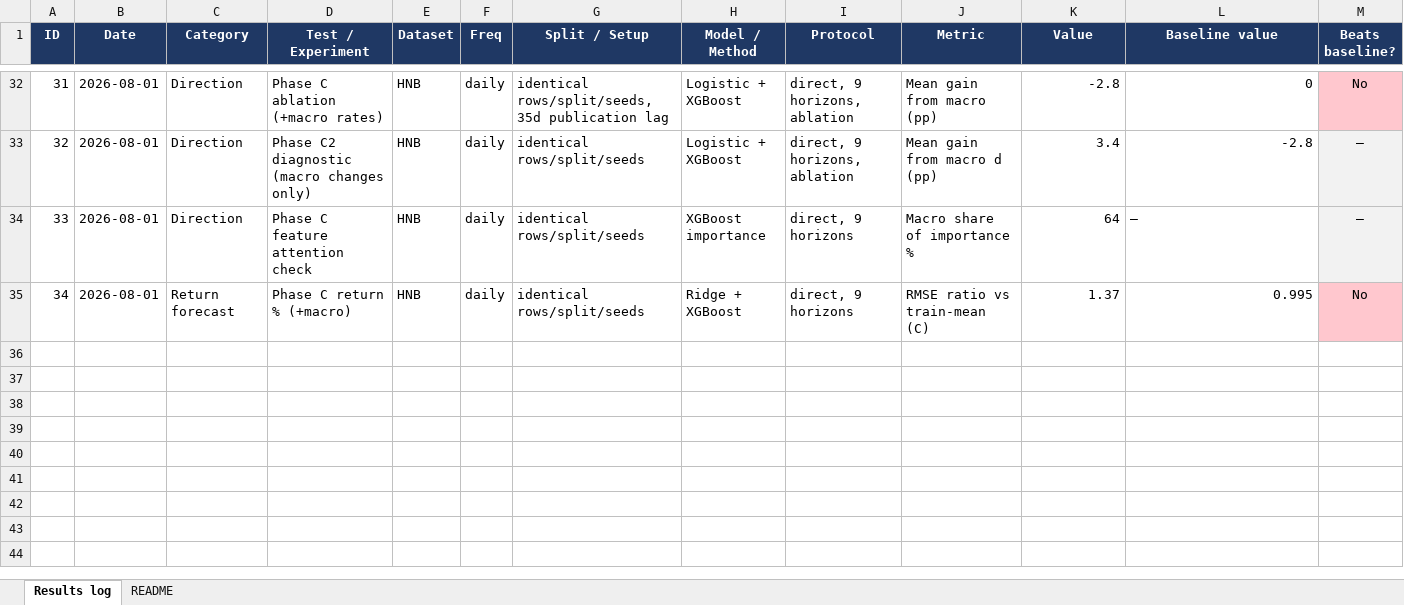
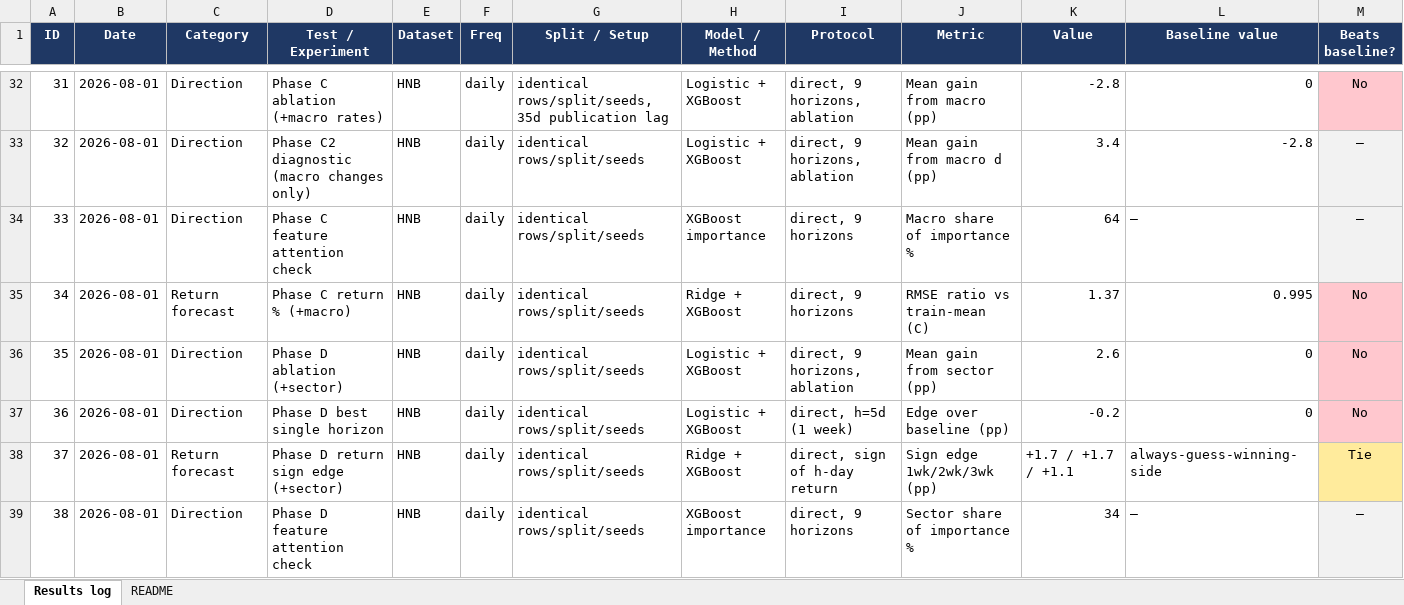
Before and after one commit to miyuru404/Stock-Price-Prediction-Using-ARIMA-LSTM-and-Hybrid, an Excel workbook: results_master_log.xlsx, sheet Results log, drawn as a sheet; only a part is shown, gaps mark what is left out; values as stored, in another font and other column widths than the file's, no borders; rows hold the shown columns only; the diff names each change by its address in the sheet, - before the commit and + after, or states it on an @@ line.

Commit message:
add sector phase to direction test

```diff
--- a/results_master_log.xlsx (sheet Results log)
+++ b/results_master_log.xlsx (sheet Results log)
+row 36: 35 | 2026-08-01 | Direction | Phase D ablation (+sector) | HNB | daily | identical rows/split/seeds | Logistic + XGBoost | direct, 9 horizons, ablation | Mean gain from sector (pp) | 2.6 | 0 | No
+row 37: 36 | 2026-08-01 | Direction | Phase D best single horizon | HNB | daily | identical rows/split/seeds | Logistic + XGBoost | direct, h=5d (1 week) | Edge over baseline (pp) | -0.2 | 0 | No
+row 38: 37 | 2026-08-01 | Return forecast | Phase D return sign edge (+sector) | HNB | daily | identical rows/split/seeds | Ridge + XGBoost | direct, sign of h-day return | Sign edge 1wk/2wk/3wk (pp) | +1.7 / +1.7 / +1.1 | always-guess-winning-side | Tie
+row 39: 38 | 2026-08-01 | Direction | Phase D feature attention check | HNB | daily | identical rows/split/seeds | XGBoost importance | direct, 9 horizons | Sector share of importance % | 34 | — | —
```
Also changed, not shown: 10 other files.
